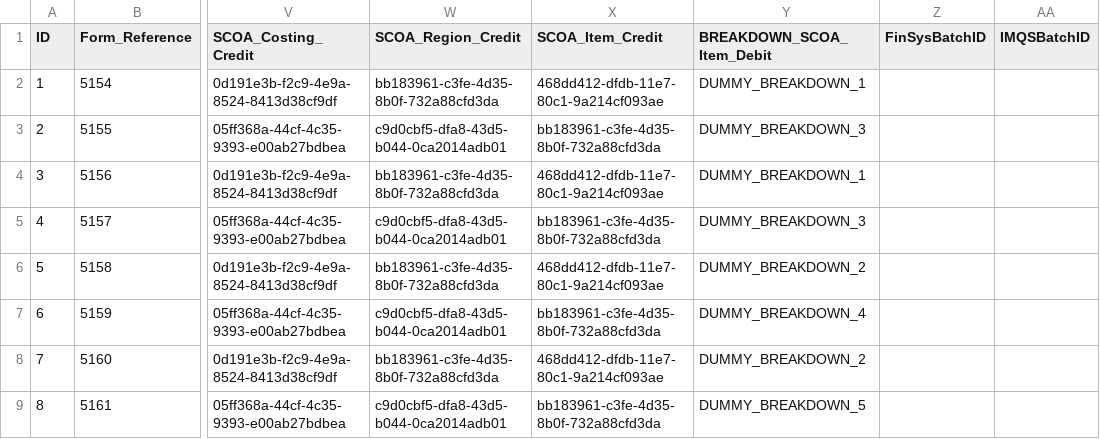
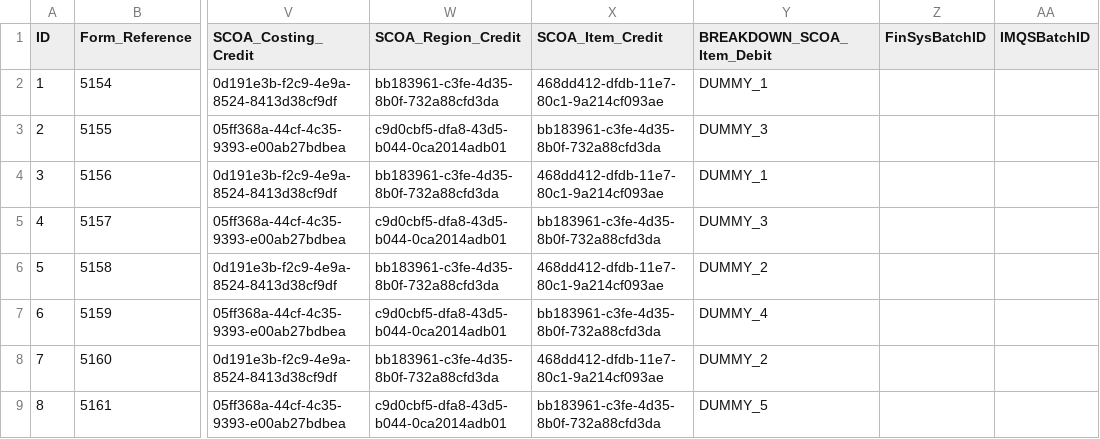
Before and after one commit to IMQS/imqs-asset-testing, a CSV file: scripts/v6/prime/10-SCOAJournal.csv, drawn as a sheet; only a part is shown, gaps mark what is left out; the diff names each change by its address in the sheet, - before the commit and + after, or states it on an @@ line.

```diff
--- a/scripts/v6/prime/10-SCOAJournal.csv
+++ b/scripts/v6/prime/10-SCOAJournal.csv
-Y2 (BREAKDOWN_SCOA_Item_Debit): DUMMY_BREAKDOWN_1
+Y2 (BREAKDOWN_SCOA_Item_Debit): DUMMY_1
-Y3 (BREAKDOWN_SCOA_Item_Debit): DUMMY_BREAKDOWN_3
+Y3 (BREAKDOWN_SCOA_Item_Debit): DUMMY_3
-Y4 (BREAKDOWN_SCOA_Item_Debit): DUMMY_BREAKDOWN_1
+Y4 (BREAKDOWN_SCOA_Item_Debit): DUMMY_1
-Y5 (BREAKDOWN_SCOA_Item_Debit): DUMMY_BREAKDOWN_3
+Y5 (BREAKDOWN_SCOA_Item_Debit): DUMMY_3
-Y6 (BREAKDOWN_SCOA_Item_Debit): DUMMY_BREAKDOWN_2
+Y6 (BREAKDOWN_SCOA_Item_Debit): DUMMY_2
-Y7 (BREAKDOWN_SCOA_Item_Debit): DUMMY_BREAKDOWN_4
+Y7 (BREAKDOWN_SCOA_Item_Debit): DUMMY_4
-Y8 (BREAKDOWN_SCOA_Item_Debit): DUMMY_BREAKDOWN_2
+Y8 (BREAKDOWN_SCOA_Item_Debit): DUMMY_2
-Y9 (BREAKDOWN_SCOA_Item_Debit): DUMMY_BREAKDOWN_5
+Y9 (BREAKDOWN_SCOA_Item_Debit): DUMMY_5
```
Also changed, not shown: scripts/v6/prime/15-Breakdowns-SCOAClassification.csv, 2 other files.
